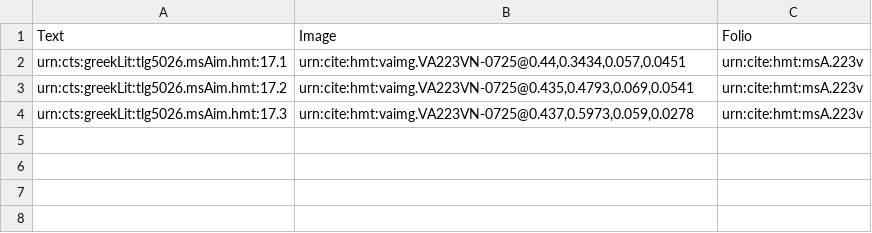
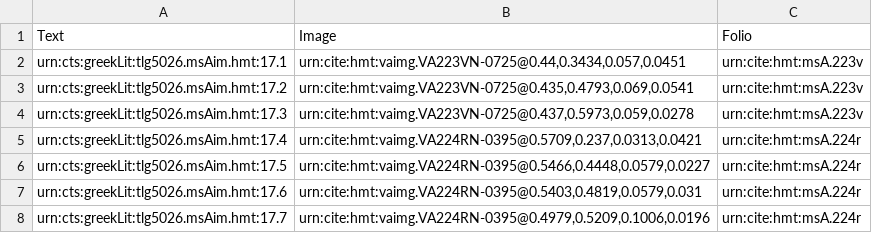
Before and after one commit to mwauke/closed-hc-il17, a CSV file: collections/venA-intermarginal.csv, drawn as a sheet.

Commit message:
Update venA-intermarginal.csv

```diff
--- a/collections/venA-intermarginal.csv
+++ b/collections/venA-intermarginal.csv
@@ -4 +4,5 @@ urn:cts:greekLit:tlg5026.msAim.hmt:17.2,"urn:cite:hmt:vaimg.VA223VN-0725@0.435,0
 urn:cts:greekLit:tlg5026.msAim.hmt:17.3,"urn:cite:hmt:vaimg.VA223VN-0725@0.437,0.5973,0.059,0.0278",urn:cite:hmt:msA.223v
+urn:cts:greekLit:tlg5026.msAim.hmt:17.4,"urn:cite:hmt:vaimg.VA224RN-0395@0.5709,0.237,0.0313,0.0421",urn:cite:hmt:msA.224r
+urn:cts:greekLit:tlg5026.msAim.hmt:17.5,"urn:cite:hmt:vaimg.VA224RN-0395@0.5466,0.4448,0.0579,0.0227",urn:cite:hmt:msA.224r
+urn:cts:greekLit:tlg5026.msAim.hmt:17.6,"urn:cite:hmt:vaimg.VA224RN-0395@0.5403,0.4819,0.0579,0.031",urn:cite:hmt:msA.224r
+urn:cts:greekLit:tlg5026.msAim.hmt:17.7,"urn:cite:hmt:vaimg.VA224RN-0395@0.4979,0.5209,0.1006,0.0196",urn:cite:hmt:msA.224r
```
